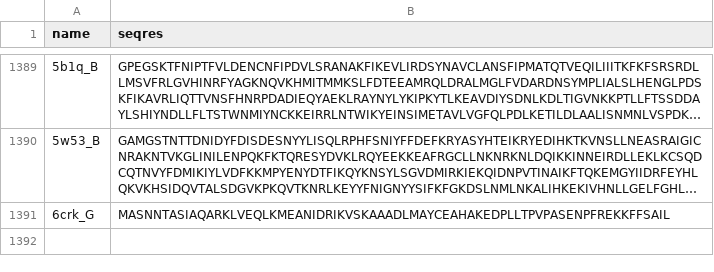
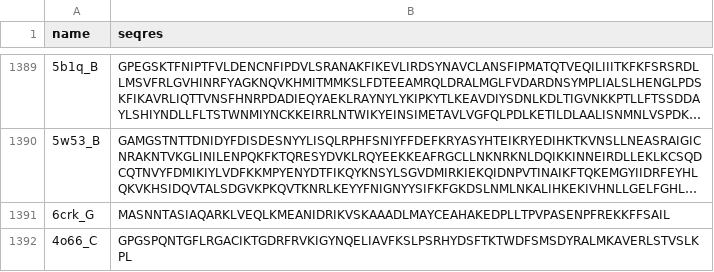
Before and after one commit to JiwonJJeong/winter-gen-pproject, a CSV file: gen_model/splits/atlas.csv, drawn as a sheet; only a part is shown, gaps mark what is left out; long unchanged cells end in ….

```diff
--- a/gen_model/splits/atlas.csv
+++ b/gen_model/splits/atlas.csv
@@ -1391 +1391,2 @@ name,seqres
 6crk_G,MASNNTASIAQARKLVEQLKMEANIDRIKVSKAAADLMAYCEAHAKEDPLLTPVPASENPFREKKFFSAIL
+4o66_C,GPGSPQNTGFLRGACIKTGDRFRVKIGYNQELIAVFKSLPSRHYDSFTKTWDFSMSDYRALMKAVERLSTVSLKPL
```
Also changed, not shown: 7 other files.
